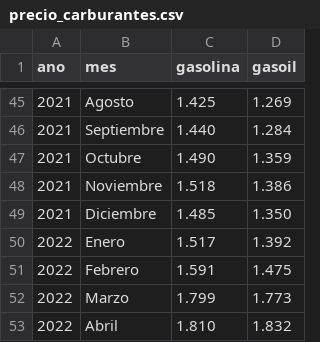
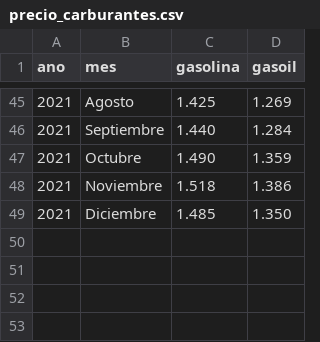
Before and after one commit to peucm/trabajo, a CSV file: precio_carburantes.csv, drawn as a sheet; only a part is shown, gaps mark what is left out.

Commit message:
Eliminar datos de 2022

```diff
--- a/precio_carburantes.csv
+++ b/precio_carburantes.csv
@@ -49,5 +49 @@ ano,mes,gasolina,gasoil
 2021,Diciembre,1.485,1.350
-2022,Enero,1.517,1.392
-2022,Febrero,1.591,1.475
-2022,Marzo,1.799,1.773
-2022,Abril,1.810,1.832
```
